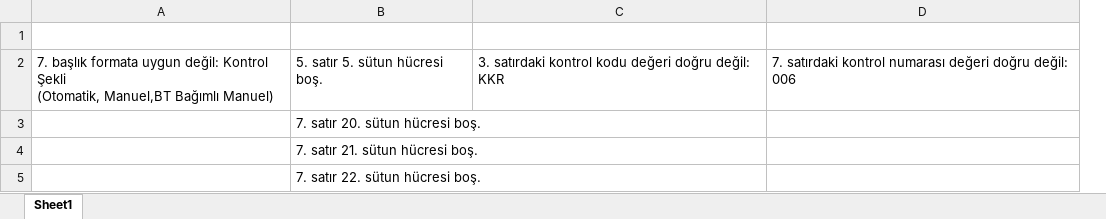
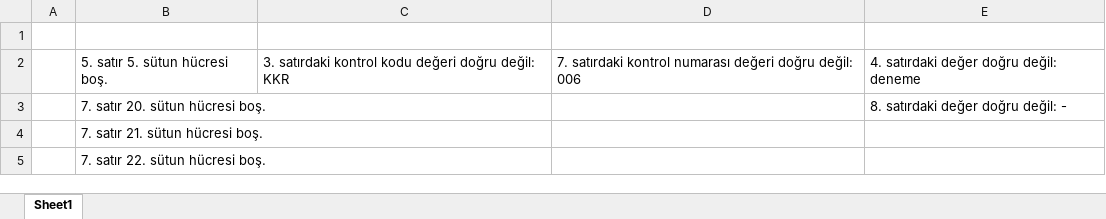
Before and after one commit to volkanboyaci/REF_RKM03, an Excel workbook: Output/Finding Results.xlsx, sheet Sheet1, drawn as a sheet; values as stored, in another font and other column widths than the file's, no borders; removed rows and columns are numbered as before the commit, all else as after; ↵ is a line break in a cell; the diff names each change by its address in the sheet, - before the commit and + after, or states it on an @@ line.

```diff
--- a/Output/Finding Results.xlsx (sheet Sheet1)
+++ b/Output/Finding Results.xlsx (sheet Sheet1)
-column A, row 2: 7. başlık formata uygun değil: Kontrol Şekli ↵ (Otomatik, Manuel,BT Bağımlı Manuel)
+column A, empty
+column E, rows 2-3: 4. satırdaki değer doğru değil: deneme | 8. satırdaki değer doğru değil: -
```
Also changed, not shown: 1 other file.
